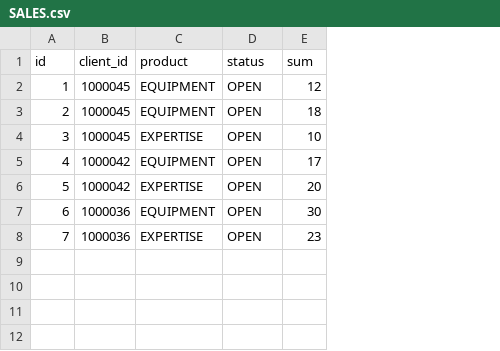
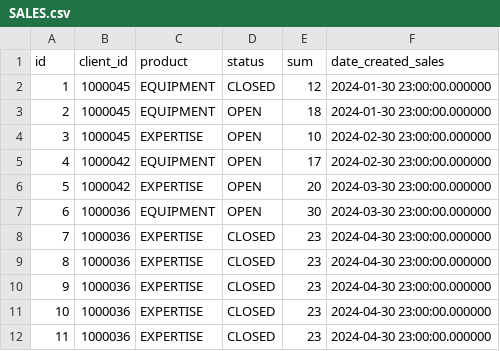
Before and after one commit to CX-Box/cxbox-demo, a CSV file: src/main/resources/db/data/SALES.csv, drawn as a sheet; the diff names each change by its address in the sheet, - before the commit and + after, or states it on an @@ line.

```diff
--- a/src/main/resources/db/data/SALES.csv
+++ b/src/main/resources/db/data/SALES.csv
+column F (date_created_sales), rows 2-8: 2024-01-30 23:00:00.000000 | 2024-01-30 23:00:00.000000 | 2024-02-30 23:00:00.000000 | 2024-02-30 23:00:00.000000 | 2024-03-30 23:00:00.000000 | 2024-03-30 23:00:00.000000 | 2024-04-30 23:00:00.000000
-D2 (status): OPEN
+D2 (status): CLOSED
-D8 (status): OPEN
+D8 (status): CLOSED
+row 9: 8 | 1000036 | EXPERTISE | CLOSED | 23 | 2024-04-30 23:00:00.000000
+row 10: 9 | 1000036 | EXPERTISE | CLOSED | 23 | 2024-04-30 23:00:00.000000
+row 11: 10 | 1000036 | EXPERTISE | CLOSED | 23 | 2024-04-30 23:00:00.000000
+row 12: 11 | 1000036 | EXPERTISE | CLOSED | 23 | 2024-04-30 23:00:00.000000
```
Also changed, not shown: 23 other files.
